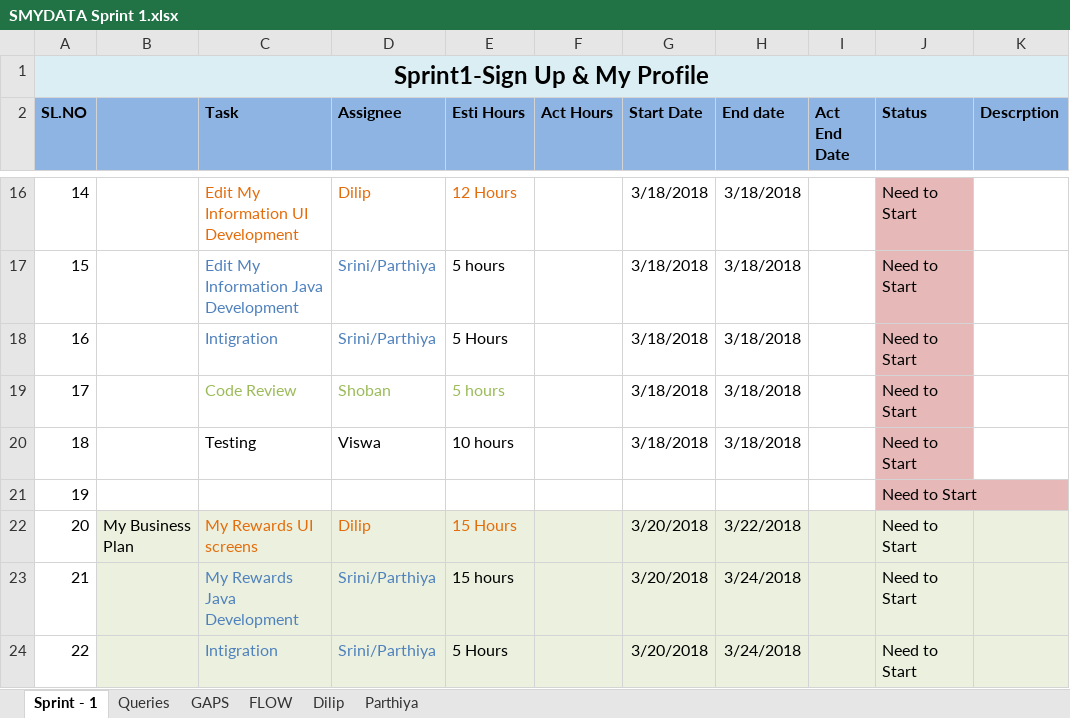
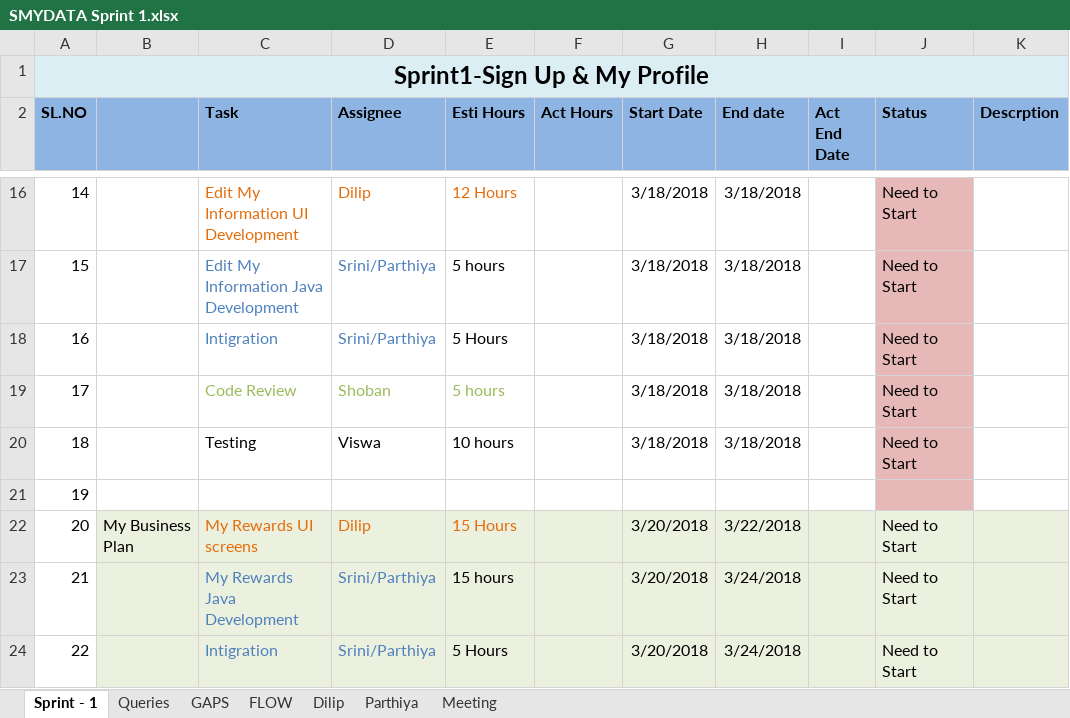
Before and after one commit to SMYDATA/DOCS, an Excel workbook: SMYDATA Sprint 1.xlsx, sheet Sprint - 1, drawn as a sheet; only a part is shown, gaps mark what is left out; values as stored, in another font and other column widths than the file's, no borders; the diff names each change by its address in the sheet, - before the commit and + after, or states it on an @@ line.

Commit message:
Meeting Inof Updated

```diff
--- a/SMYDATA Sprint 1.xlsx (sheet Sprint - 1)
+++ b/SMYDATA Sprint 1.xlsx (sheet Sprint - 1)
+sheet tab: Meeting
-J21 (Status): Need to Start
+J21 (Status): (empty)
```
Also changed, not shown: sheet Parthiya, sheet Dilip.
